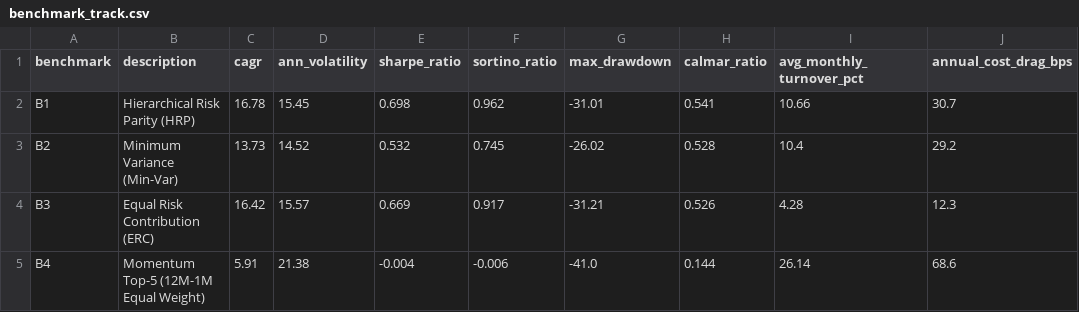
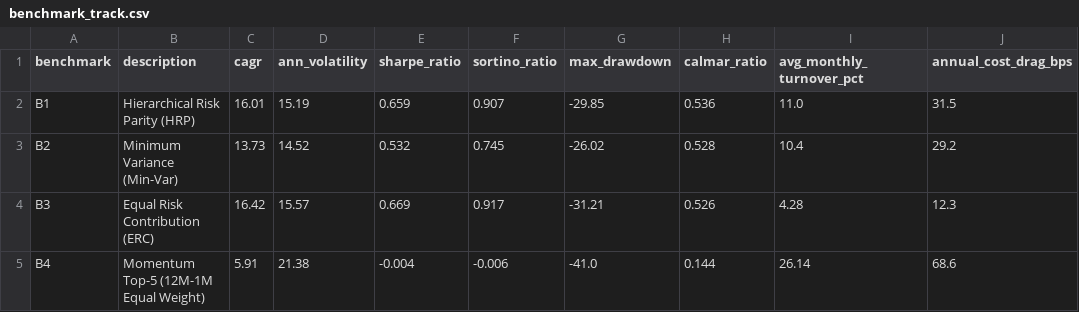
Before and after one commit to razadnan/foliowise, a CSV file: results/experiments/benchmark_track.csv, drawn as a sheet.

```diff
--- a/results/experiments/benchmark_track.csv
+++ b/results/experiments/benchmark_track.csv
@@ -1,3 +1,3 @@
 benchmark,description,cagr,ann_volatility,sharpe_ratio,sortino_ratio,max_drawdown,calmar_ratio,avg_monthly_turnover_pct,annual_cost_drag_bps
-B1,Hierarchical Risk Parity (HRP),16.78,15.45,0.698,0.962,-31.01,0.541,10.66,30.7
+B1,Hierarchical Risk Parity (HRP),16.01,15.19,0.659,0.907,-29.85,0.536,11.0,31.5
 B2,Minimum Variance (Min-Var),13.73,14.52,0.532,0.745,-26.02,0.528,10.4,29.2
```
Also changed, not shown: results/experiments/benchmark_bootstrap_significance.csv, results/experiments/daily_returns_benchmarks.csv, 12 other files.
